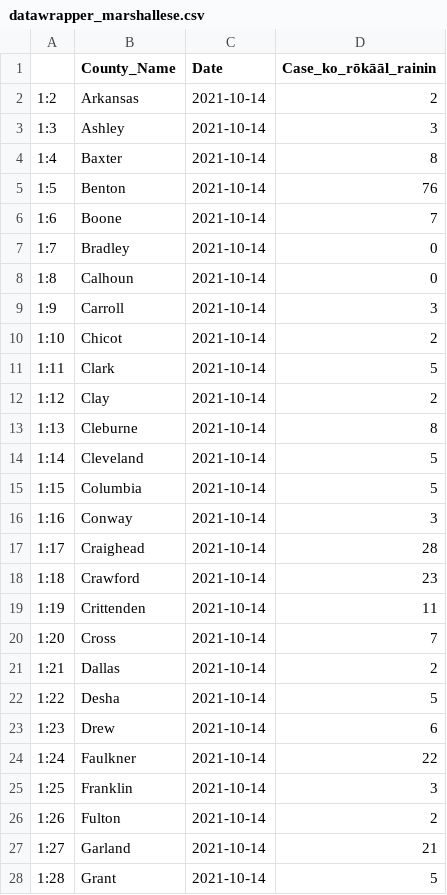
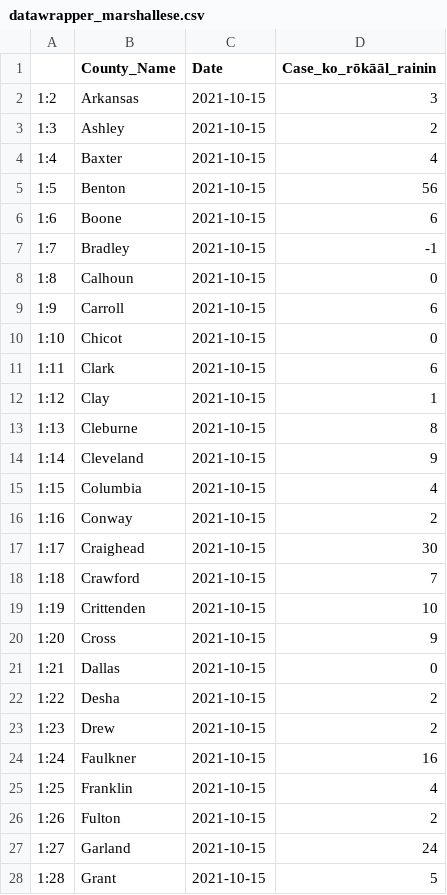
Before and after one commit to Arkansascovid/Main, a CSV file: Marshallese/datawrapper_marshallese.csv, drawn as a sheet; only a part is shown; the diff covers the shown part only.

```diff
--- a/Marshallese/datawrapper_marshallese.csv
+++ b/Marshallese/datawrapper_marshallese.csv
@@ -1,28 +1,28 @@
 "","County_Name","Date","Case_ko_rōkāāl_rainin"
-"1:2","Arkansas",2021-10-14,2
-"1:3","Ashley",2021-10-14,3
-"1:4","Baxter",2021-10-14,8
-"1:5","Benton",2021-10-14,76
-"1:6","Boone",2021-10-14,7
-"1:7","Bradley",2021-10-14,0
-"1:8","Calhoun",2021-10-14,0
-"1:9","Carroll",2021-10-14,3
-"1:10","Chicot",2021-10-14,2
-"1:11","Clark",2021-10-14,5
-"1:12","Clay",2021-10-14,2
-"1:13","Cleburne",2021-10-14,8
-"1:14","Cleveland",2021-10-14,5
-"1:15","Columbia",2021-10-14,5
-"1:16","Conway",2021-10-14,3
-"1:17","Craighead",2021-10-14,28
-"1:18","Crawford",2021-10-14,23
-"1:19","Crittenden",2021-10-14,11
-"1:20","Cross",2021-10-14,7
-"1:21","Dallas",2021-10-14,2
-"1:22","Desha",2021-10-14,5
-"1:23","Drew",2021-10-14,6
-"1:24","Faulkner",2021-10-14,22
-"1:25","Franklin",2021-10-14,3
-"1:26","Fulton",2021-10-14,2
-"1:27","Garland",2021-10-14,21
-"1:28","Grant",2021-10-14,5
+"1:2","Arkansas",2021-10-15,3
+"1:3","Ashley",2021-10-15,2
+"1:4","Baxter",2021-10-15,4
+"1:5","Benton",2021-10-15,56
+"1:6","Boone",2021-10-15,6
+"1:7","Bradley",2021-10-15,-1
+"1:8","Calhoun",2021-10-15,0
+"1:9","Carroll",2021-10-15,6
+"1:10","Chicot",2021-10-15,0
+"1:11","Clark",2021-10-15,6
+"1:12","Clay",2021-10-15,1
+"1:13","Cleburne",2021-10-15,8
+"1:14","Cleveland",2021-10-15,9
+"1:15","Columbia",2021-10-15,4
+"1:16","Conway",2021-10-15,2
+"1:17","Craighead",2021-10-15,30
+"1:18","Crawford",2021-10-15,7
+"1:19","Crittenden",2021-10-15,10
+"1:20","Cross",2021-10-15,9
+"1:21","Dallas",2021-10-15,0
+"1:22","Desha",2021-10-15,2
+"1:23","Drew",2021-10-15,2
+"1:24","Faulkner",2021-10-15,16
+"1:25","Franklin",2021-10-15,4
+"1:26","Fulton",2021-10-15,2
+"1:27","Garland",2021-10-15,24
+"1:28","Grant",2021-10-15,5
```
Also changed, not shown: 91 edited cells elsewhere in this file, Marshallese/Top_counties_new_cases_marshallese.csv, Marshallese/countyonlytoday_marshallese.csv, 4 other files.
